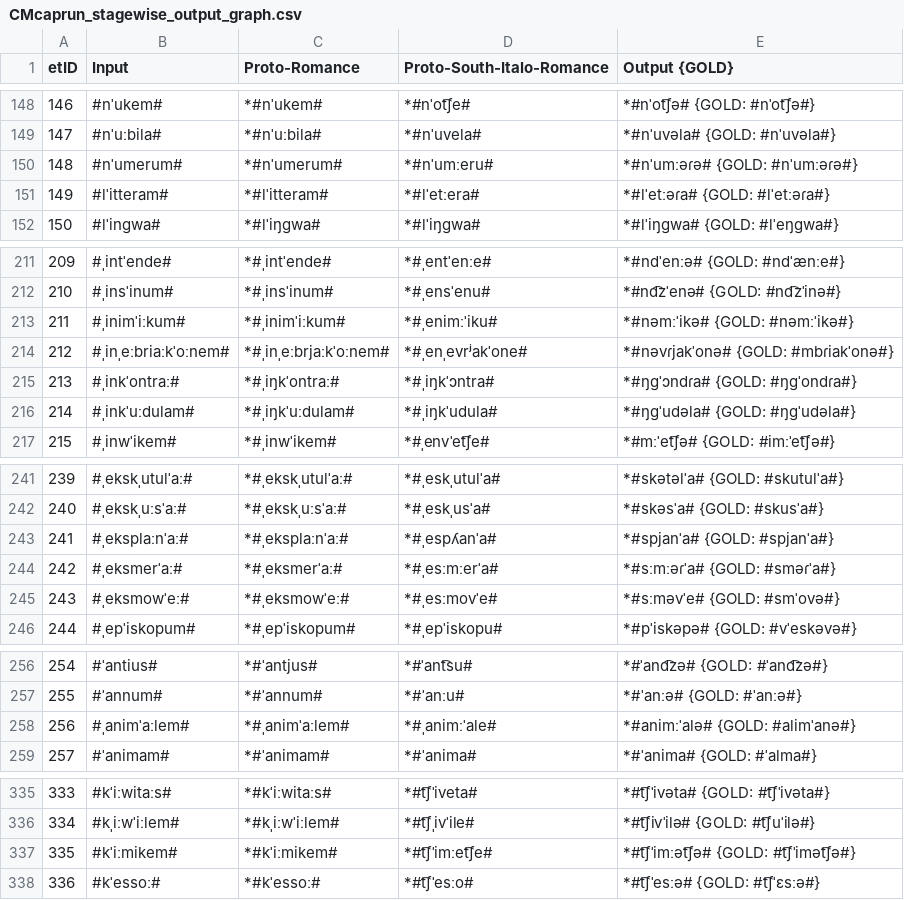
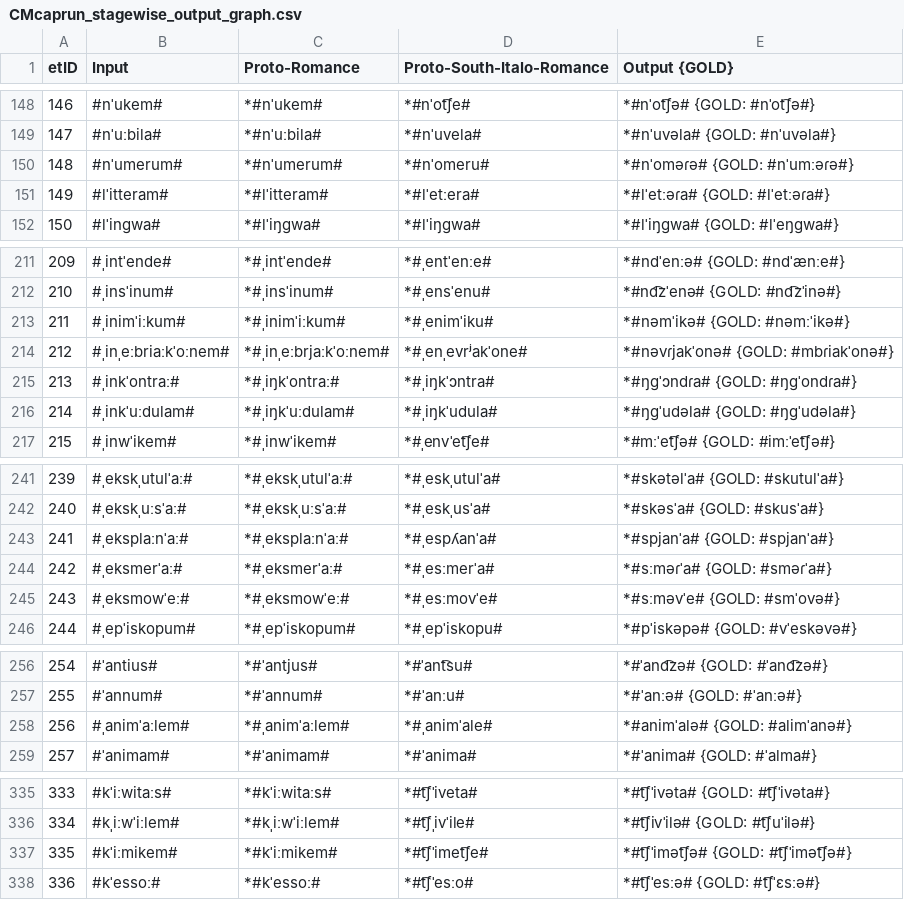
Before and after one commit to phonobank/Proto-phonobank, a CSV file: capestrano-experiment/CMcaprun/CMcaprun_stagewise_output_graph.csv, drawn as a sheet; only a part is shown, gaps mark what is left out; the diff covers the shown part only.

```diff
--- a/capestrano-experiment/CMcaprun/CMcaprun_stagewise_output_graph.csv
+++ b/capestrano-experiment/CMcaprun/CMcaprun_stagewise_output_graph.csv
@@ -149,3 +149,3 @@ etID  | Input | Proto-Romance | Proto-South-Italo-Romance | Output {GOLD}
 147    | #nˈuːbila# | *#nˈuːbila# | *#nˈuvela# | *#nˈuvəla# {GOLD: #nˈuvəla#}
-148    | #nˈumerum# | *#nˈumerum# | *#nˈumːeru# | *#nˈumːəɾə# {GOLD: #nˈumːəɾə#}
+148    | #nˈumerum# | *#nˈumerum# | *#nˈomeru# | *#nˈoməɾə# {GOLD: #nˈumːəɾə#}
 149    | #lˈitteram# | *#lˈitteram# | *#lˈetːera# | *#lˈetːəɾa# {GOLD: #lˈetːəɾa#}
@@ -212,3 +212,3 @@ etID  | Input | Proto-Romance | Proto-South-Italo-Romance | Output {GOLD}
 210    | #ˌinsˈinum# | *#ˌinsˈinum# | *#ˌensˈenu# | *#nd͡zˈenə# {GOLD: #nd͡zˈinə#}
-211    | #ˌinimˈiːkum# | *#ˌinimˈiːkum# | *#ˌenimːˈiku# | *#nəmːˈikə# {GOLD: #nəmːˈikə#}
+211    | #ˌinimˈiːkum# | *#ˌinimˈiːkum# | *#ˌenimˈiku# | *#nəmˈikə# {GOLD: #nəmːˈikə#}
 212    | #ˌinˌeːbriaːkˈoːnem# | *#ˌinˌeːbrjaːkˈoːnem# | *#ˌenˌevrʲakˈone# | *#nəvɾjakˈonə# {GOLD: #mbɾiakˈonə#}
@@ -243,3 +243,3 @@ etID  | Input | Proto-Romance | Proto-South-Italo-Romance | Output {GOLD}
 241    | #ˌeksplaːnˈaː# | *#ˌeksplaːnˈaː# | *#ˌespʎanˈa# | *#spjanˈa# {GOLD: #spjanˈa#}
-242    | #ˌeksmerˈaː# | *#ˌeksmerˈaː# | *#ˌesːmːerˈa# | *#sːmːəɾˈa# {GOLD: #sməɾˈa#}
+242    | #ˌeksmerˈaː# | *#ˌeksmerˈaː# | *#ˌesːmerˈa# | *#sːməɾˈa# {GOLD: #sməɾˈa#}
 243    | #ˌeksmowˈeː# | *#ˌeksmowˈeː# | *#ˌesːmovˈe# | *#sːməvˈe# {GOLD: #smˈovə#}
@@ -257,3 +257,3 @@ etID  | Input | Proto-Romance | Proto-South-Italo-Romance | Output {GOLD}
 255    | #ˈannum# | *#ˈannum# | *#ˈanːu# | *#ˈanːə# {GOLD: #ˈanːə#}
-256    | #ˌanimˈaːlem# | *#ˌanimˈaːlem# | *#ˌanimːˈale# | *#animːˈalə# {GOLD: #alimˈanə#}
+256    | #ˌanimˈaːlem# | *#ˌanimˈaːlem# | *#ˌanimˈale# | *#animˈalə# {GOLD: #alimˈanə#}
 257    | #ˈanimam# | *#ˈanimam# | *#ˈanima# | *#ˈanima# {GOLD: #ˈalma#}
@@ -336,3 +336,3 @@ etID  | Input | Proto-Romance | Proto-South-Italo-Romance | Output {GOLD}
 334    | #kˌiːwˈiːlem# | *#kˌiːwˈiːlem# | *#t͡ʃˌivˈile# | *#t͡ʃivˈilə# {GOLD: #t͡ʃuˈilə#}
-335    | #kˈiːmikem# | *#kˈiːmikem# | *#t͡ʃˈimːet͡ʃe# | *#t͡ʃˈimːət͡ʃə# {GOLD: #t͡ʃˈimət͡ʃə#}
+335    | #kˈiːmikem# | *#kˈiːmikem# | *#t͡ʃˈimet͡ʃe# | *#t͡ʃˈimət͡ʃə# {GOLD: #t͡ʃˈimət͡ʃə#}
 336    | #kˈessoː# | *#kˈessoː# | *#t͡ʃˈesːo# | *#t͡ʃˈesːə# {GOLD: #t͡ʃˈɛsːə#}
```
Also changed, not shown: 20 edited cells elsewhere in this file, capestrano-experiment/CMcaprun/CMcaprun_rulewise_output_graph.csv, capestrano-experiment/CMcaprun/resultEditDistances.csv, 23 other files.
